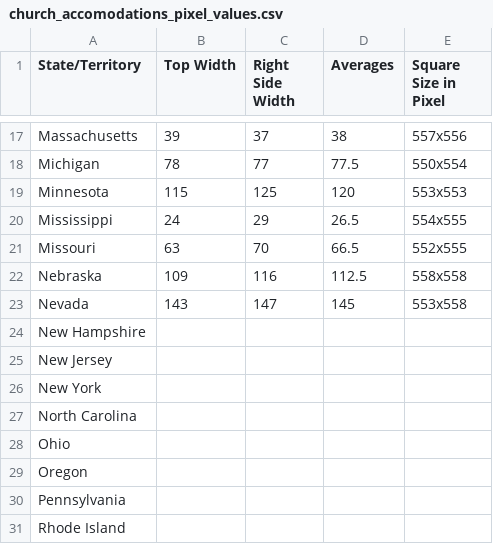
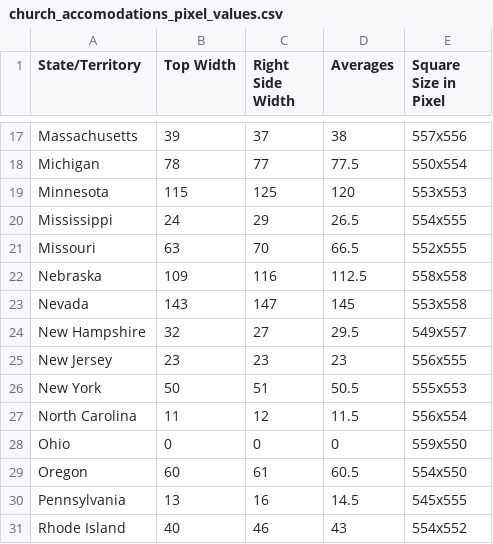
Before and after one commit to rgoluch/Statistical_Atlas, a CSV file: Data/church_accomodations_pixel_values.csv, drawn as a sheet; only a part is shown, gaps mark what is left out; the diff covers the shown part only.

Commit message:
all states/territories completed

```diff
--- a/Data/church_accomodations_pixel_values.csv
+++ b/Data/church_accomodations_pixel_values.csv
@@ -24,8 +24,8 @@ Nevada,143,147,145,553x558,
-New Hampshire,,,,,
-New Jersey,,,,,
-New York,,,,,
-North Carolina,,,,,
-Ohio,,,,,
-Oregon,,,,,
-Pennsylvania,,,,,
-Rhode Island,,,,,
+New Hampshire,32,27,29.5,549x557
+New Jersey,23,23,23,556x555
+New York,50,51,50.5,555x553
+North Carolina,11,12,11.5,556x554
+Ohio,0,0,0,559x550
+Oregon,60,61,60.5,554x550
+Pennsylvania,13,16,14.5,545x555
+Rhode Island,40,46,43,554x552
```
Also changed, not shown: 40 edited cells elsewhere in this file.
